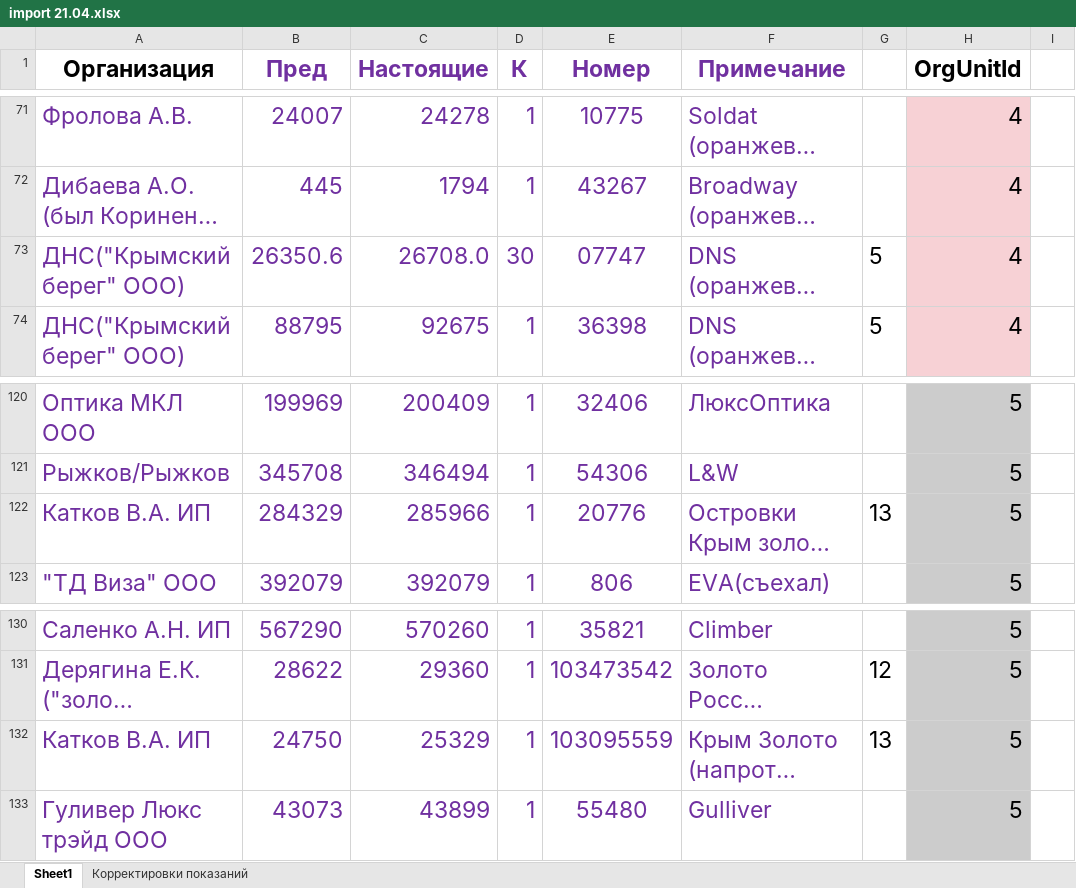
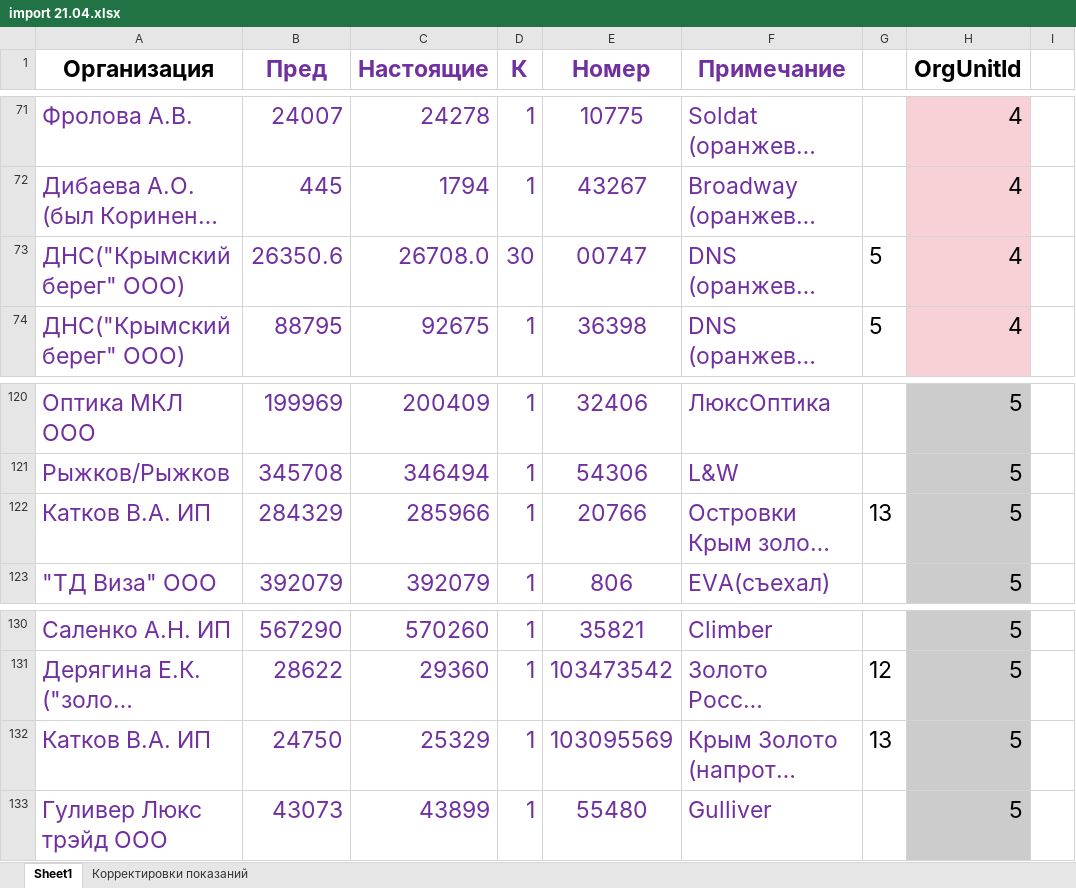
Before and after one commit to Trevol/EnergySalesBackend, an Excel workbook: databases/xlsx/import_all/import 21.04.xlsx, sheet Sheet1, drawn as a sheet; only a part is shown, gaps mark what is left out; long unchanged cells end in …; values as stored, in another font and other column widths than the file's, no borders; the diff names each change by its address in the sheet, - before the commit and + after, or states it on an @@ line.

Commit message:
import organizations (with structure) and readings from several files

```diff
--- a/databases/xlsx/import_all/import 21.04.xlsx (sheet Sheet1)
+++ b/databases/xlsx/import_all/import 21.04.xlsx (sheet Sheet1)
-E73 (Номер): 07747
+E73 (Номер): 00747
-E122 (Номер): 20776
+E122 (Номер): 20766
-E132 (Номер): 103095559
+E132 (Номер): 103095569
```
Also changed, not shown: databases/xlsx/import_all/import 21.05.xlsx, databases/xlsx/import_all/import 21.06.xlsx, 1 other file.
